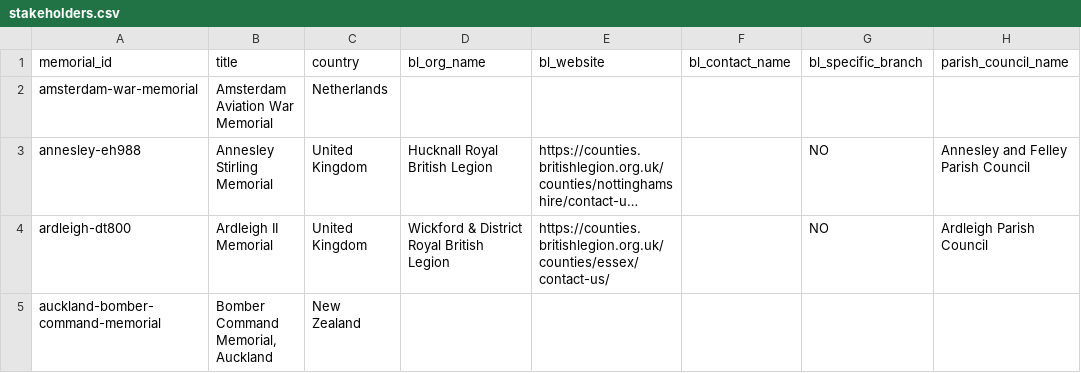
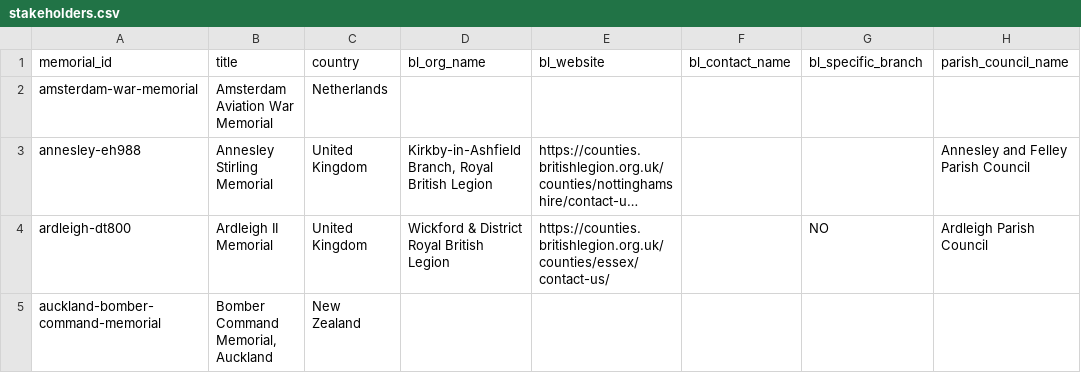
Before and after one commit to kbgit-coder/bomber-memorial-data, a CSV file: data/community/stakeholders.csv, drawn as a sheet; only a part is shown; long unchanged cells end in …; the diff covers the shown part only; the diff names each change by its address in the sheet, - before the commit and + after, or states it on an @@ line.

```diff
--- a/data/community/stakeholders.csv
+++ b/data/community/stakeholders.csv
-D3 (bl_org_name): Hucknall Royal British Legion
+D3 (bl_org_name): Kirkby-in-Ashfield Branch, Royal British Legion
-G3 (bl_specific_branch): NO
+G3 (bl_specific_branch): (empty)
```
Also changed, not shown: 52 edited cells elsewhere in this file.
